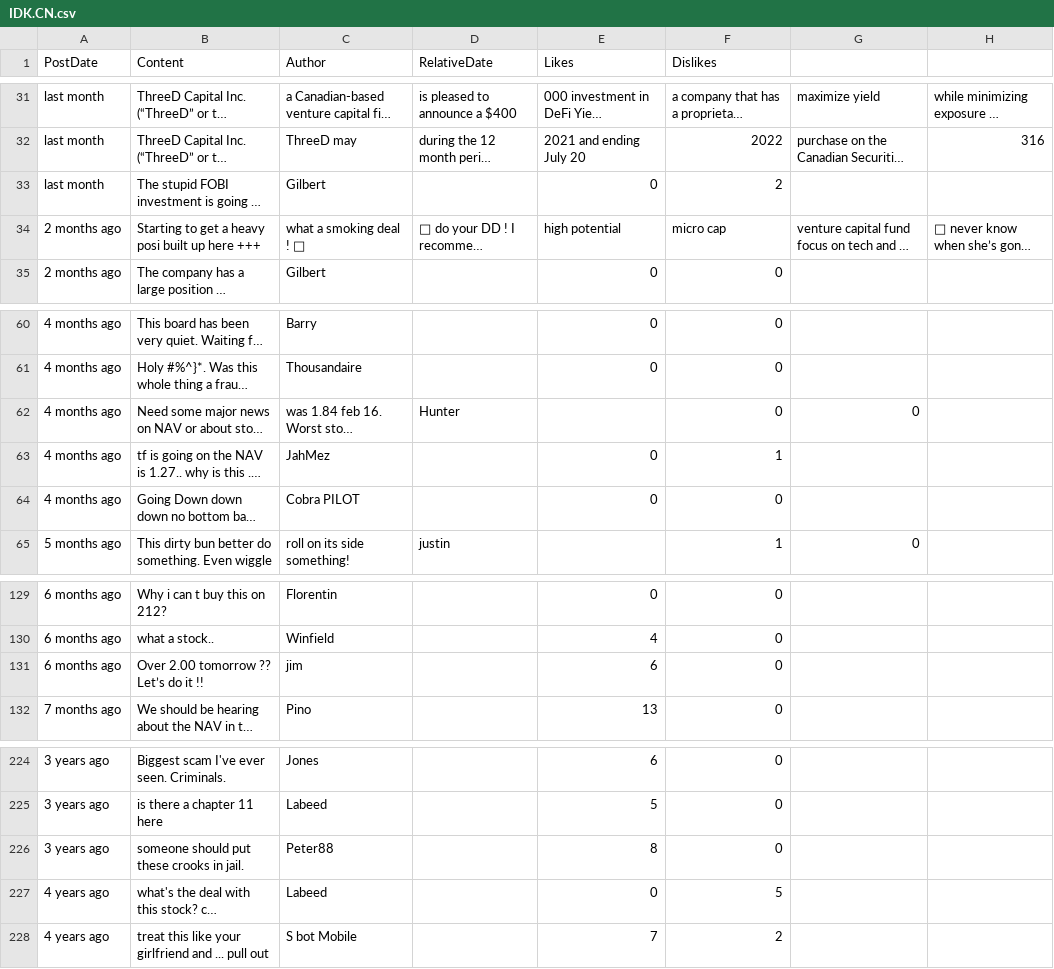
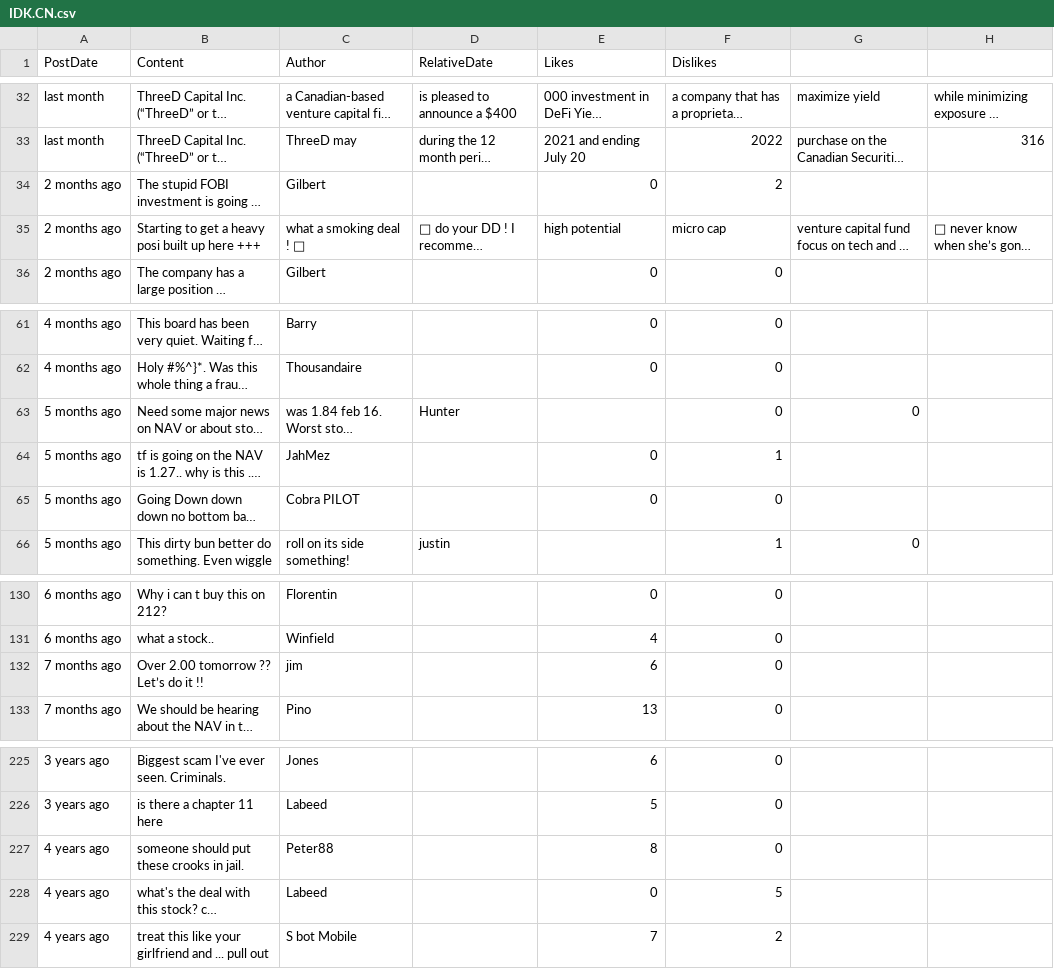
Before and after one commit to dli-invest/conscrap, a CSV file: data/IDK.CN.csv, drawn as a sheet; only a part is shown, gaps mark what is left out; long unchanged cells end in …; addresses are those after the commit; the diff covers the shown part only; the diff names each change by its address in the sheet, - before the commit and + after, or states it on an @@ line.

```diff
--- a/data/IDK.CN.csv
+++ b/data/IDK.CN.csv
-A34 (PostDate): last month
+A34 (PostDate): 2 months ago
-A63:A65 (PostDate): 4 months ago
+A63:A65 (PostDate): 5 months ago
-A132 (PostDate): 6 months ago
+A132 (PostDate): 7 months ago
-A227 (PostDate): 3 years ago
+A227 (PostDate): 4 years ago
```
Also changed, not shown: 1 added row and 27 edited cells elsewhere in this file, 1 other file.
